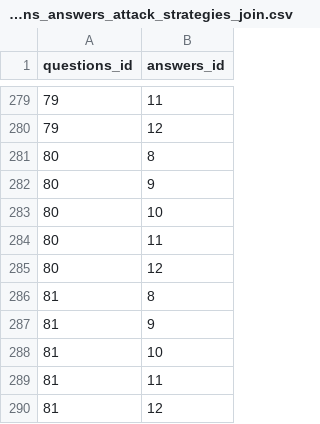
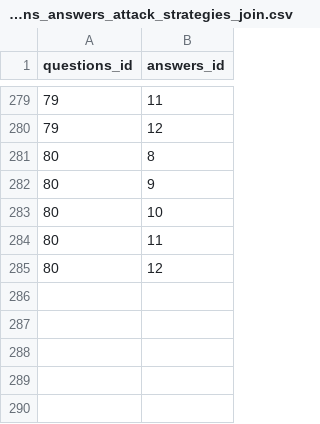
Before and after one commit to rating-eu/rating_v1, a CSV file: src/main/resources/config/liquibase/questions_answers_attack_strategies_join.csv, drawn as a sheet; only a part is shown, gaps mark what is left out.

```diff
--- a/src/main/resources/config/liquibase/questions_answers_attack_strategies_join.csv
+++ b/src/main/resources/config/liquibase/questions_answers_attack_strategies_join.csv
@@ -285,6 +285 @@ questions_id;answers_id
 80;12
-81;8
-81;9
-81;10
-81;11
-81;12
```
Also changed, not shown: src/main/resources/config/liquibase/questions_attack_strategies.csv, src/main/resources/config/liquibase/questions_attack_strategies_join.csv.
